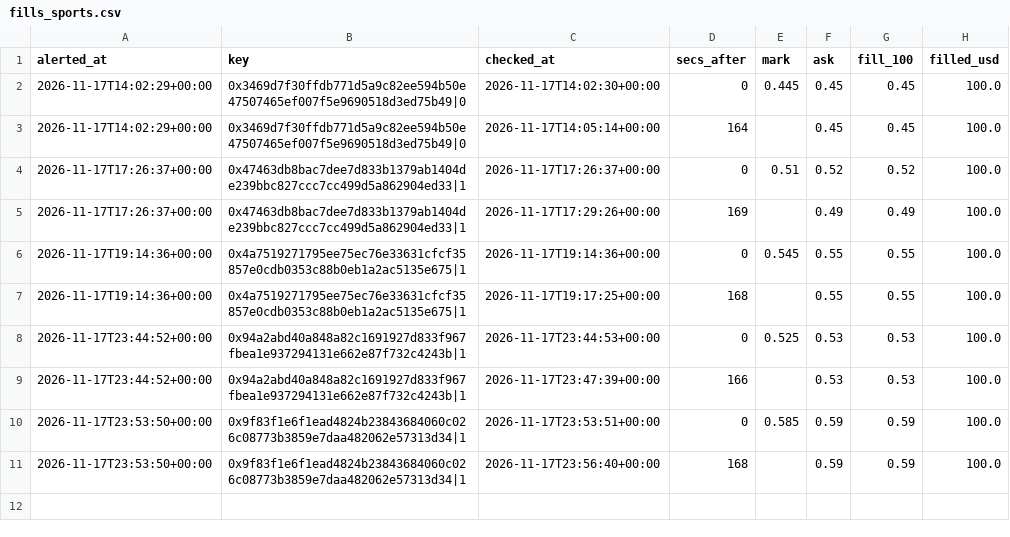
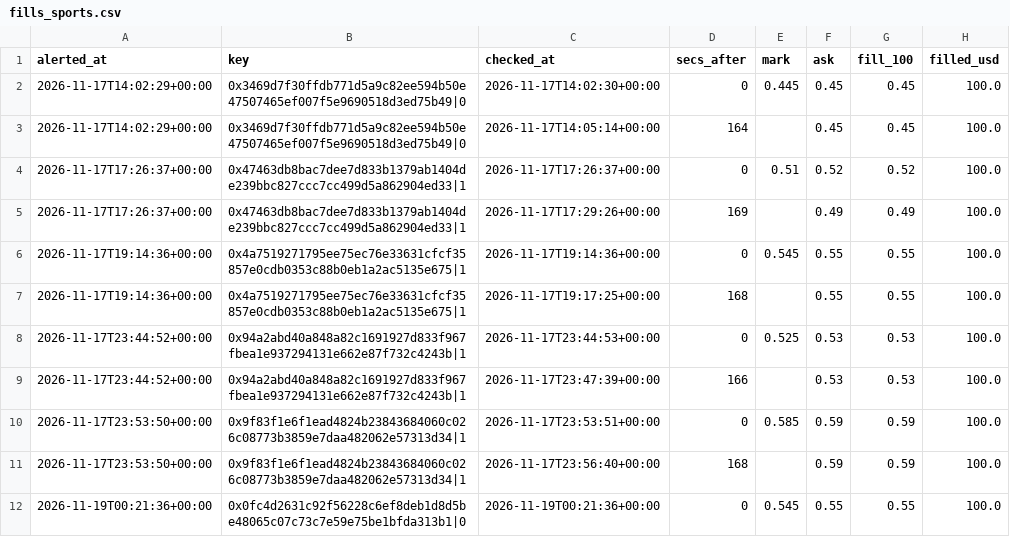
Before and after one commit to hunterscottsmith2-ctrl/polytail, a CSV file: fills_sports.csv, drawn as a sheet; the diff names each change by its address in the sheet, - before the commit and + after, or states it on an @@ line.

```diff
--- a/fills_sports.csv
+++ b/fills_sports.csv
+row 12: 2026-11-19T00:21:36+00:00 | 0x0fc4d2631c92f56228c6ef8deb1d8d5be48065c07c73c7e59e75be1bfda313b1|0 | 2026-11-19T00:21:36+00:00 | 0 | 0.545 | 0.55 | 0.55 | 100.0
```
Also changed, not shown: fills.csv, signals_log.csv, 4 other files.
